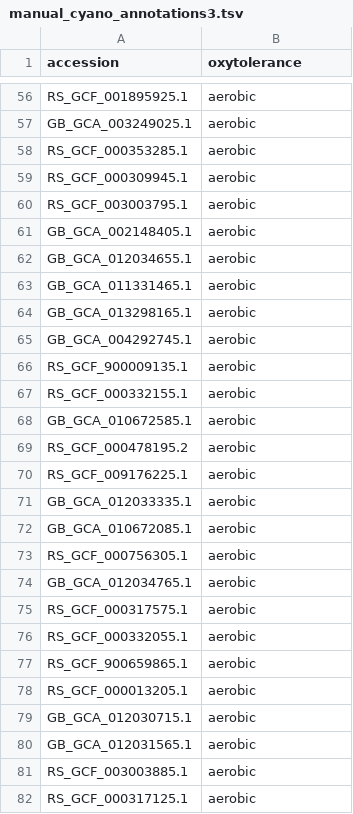
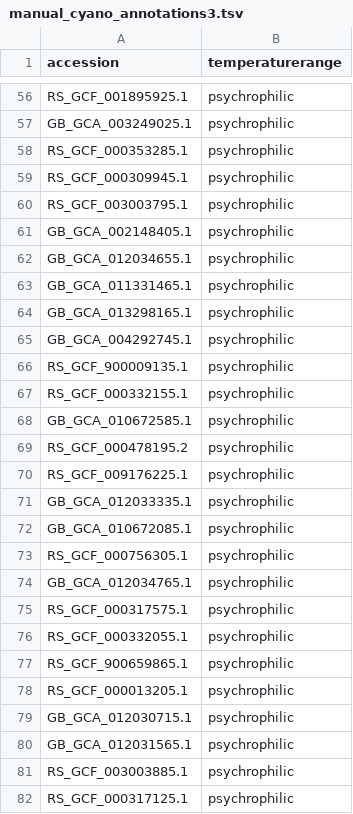
Before and after one commit to wwood/bacterial_dating_aerobic_predictor, a TSV file: data/manual_cyano_annotations3.tsv, drawn as a sheet; only a part is shown, gaps mark what is left out; the diff covers the shown part only; the diff names each change by its address in the sheet, - before the commit and + after, or states it on an @@ line.

```diff
--- a/data/manual_cyano_annotations3.tsv
+++ b/data/manual_cyano_annotations3.tsv
-B1: oxytolerance
+B1: temperaturerange
-B56:B82 (temperaturerange): aerobic
+B56:B82 (temperaturerange): psychrophilic
```
Also changed, not shown: 143 edited cells elsewhere in this file, 16 other files.
